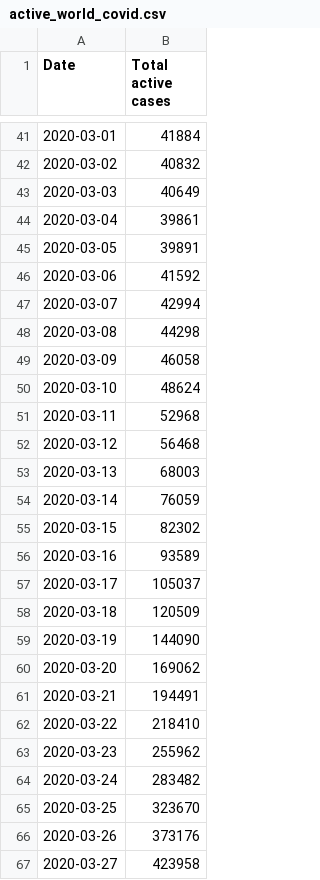
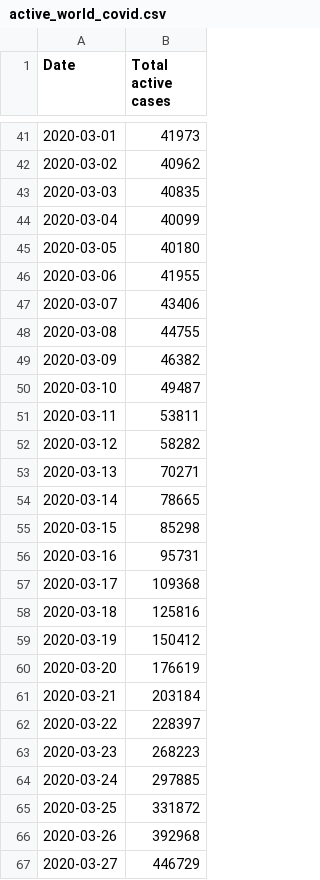
Before and after one commit to poojaisabelle/Project-One, a CSV file: output_csv/active_world_covid.csv, drawn as a sheet; only a part is shown, gaps mark what is left out; the diff covers the shown part only.

```diff
--- a/output_csv/active_world_covid.csv
+++ b/output_csv/active_world_covid.csv
@@ -41,27 +41,27 @@ Date,Total active cases
-2020-03-01,41884
-2020-03-02,40832
-2020-03-03,40649
-2020-03-04,39861
-2020-03-05,39891
-2020-03-06,41592
-2020-03-07,42994
-2020-03-08,44298
-2020-03-09,46058
-2020-03-10,48624
-2020-03-11,52968
-2020-03-12,56468
-2020-03-13,68003
-2020-03-14,76059
-2020-03-15,82302
-2020-03-16,93589
-2020-03-17,105037
-2020-03-18,120509
-2020-03-19,144090
-2020-03-20,169062
-2020-03-21,194491
-2020-03-22,218410
-2020-03-23,255962
-2020-03-24,283482
-2020-03-25,323670
-2020-03-26,373176
-2020-03-27,423958
+2020-03-01,41973
+2020-03-02,40962
+2020-03-03,40835
+2020-03-04,40099
+2020-03-05,40180
+2020-03-06,41955
+2020-03-07,43406
+2020-03-08,44755
+2020-03-09,46382
+2020-03-10,49487
+2020-03-11,53811
+2020-03-12,58282
+2020-03-13,70271
+2020-03-14,78665
+2020-03-15,85298
+2020-03-16,95731
+2020-03-17,109368
+2020-03-18,125816
+2020-03-19,150412
+2020-03-20,176619
+2020-03-21,203184
+2020-03-22,228397
+2020-03-23,268223
+2020-03-24,297885
+2020-03-25,331872
+2020-03-26,392968
+2020-03-27,446729
```
Also changed, not shown: 119 edited cells elsewhere in this file, 23 other files.
